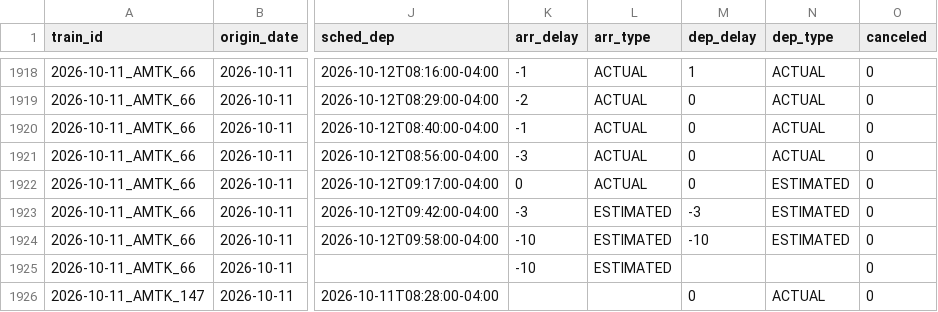
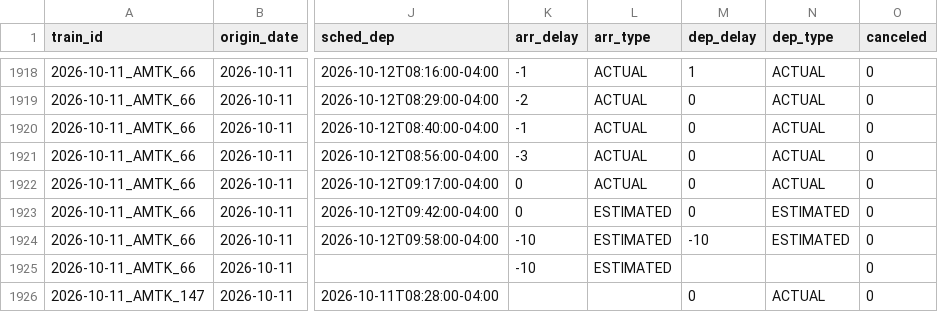
Before and after one commit to dannyyoder/cville-amtrak-performance, a CSV file: data/stops/2026/2026-10.csv, drawn as a sheet; only a part is shown, gaps mark what is left out; the diff names each change by its address in the sheet, - before the commit and + after, or states it on an @@ line.

```diff
--- a/data/stops/2026/2026-10.csv
+++ b/data/stops/2026/2026-10.csv
-N1922 (dep_type): ESTIMATED
+N1922 (dep_type): ACTUAL
-K1923 (arr_delay): -3
+K1923 (arr_delay): 0
-M1923 (dep_delay): -3
+M1923 (dep_delay): 0
```
